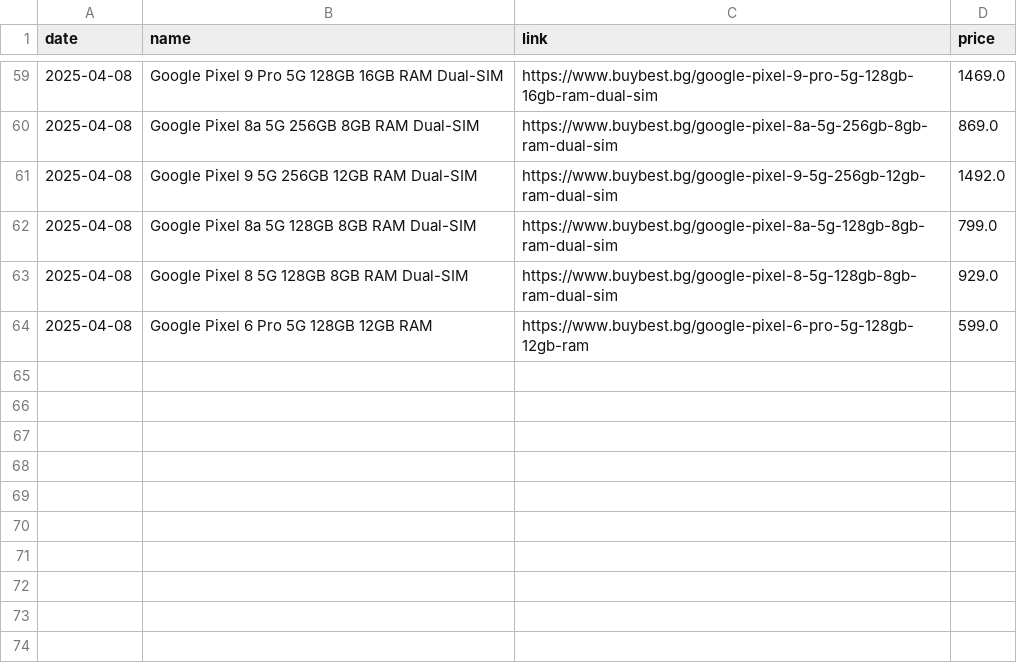
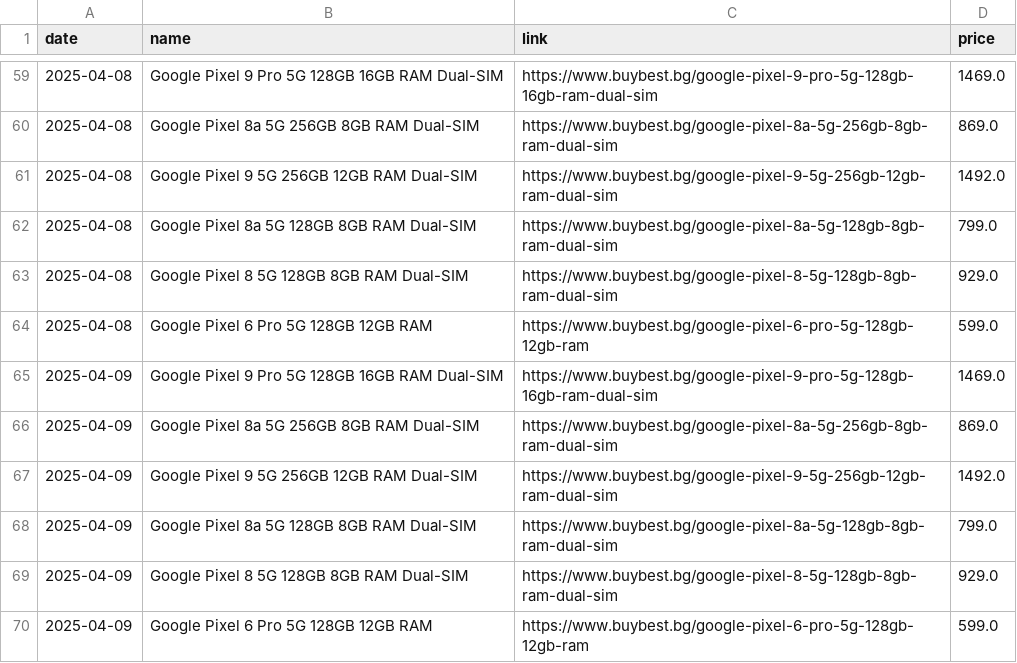
Before and after one commit to Yanislav-IV/pixel-prices, a CSV file: phone_prices.csv, drawn as a sheet; only a part is shown, gaps mark what is left out.

Commit message:
Update phone prices for 2025-04-09

```diff
--- a/phone_prices.csv
+++ b/phone_prices.csv
@@ -64 +64,7 @@ date,name,link,price
 2025-04-08,Google Pixel 6 Pro 5G 128GB 12GB RAM,https://www.buybest.bg/google-pixel-6-pro-5g-128gb-12gb-ram,599.0
+2025-04-09,Google Pixel 9 Pro 5G 128GB 16GB RAM Dual-SIM,https://www.buybest.bg/google-pixel-9-pro-5g-128gb-16gb-ram-dual-sim,1469.0
+2025-04-09,Google Pixel 8a 5G 256GB 8GB RAM Dual-SIM,https://www.buybest.bg/google-pixel-8a-5g-256gb-8gb-ram-dual-sim,869.0
+2025-04-09,Google Pixel 9 5G 256GB 12GB RAM Dual-SIM,https://www.buybest.bg/google-pixel-9-5g-256gb-12gb-ram-dual-sim,1492.0
+2025-04-09,Google Pixel 8a 5G 128GB 8GB RAM Dual-SIM,https://www.buybest.bg/google-pixel-8a-5g-128gb-8gb-ram-dual-sim,799.0
+2025-04-09,Google Pixel 8 5G 128GB 8GB RAM Dual-SIM,https://www.buybest.bg/google-pixel-8-5g-128gb-8gb-ram-dual-sim,929.0
+2025-04-09,Google Pixel 6 Pro 5G 128GB 12GB RAM,https://www.buybest.bg/google-pixel-6-pro-5g-128gb-12gb-ram,599.0
```
